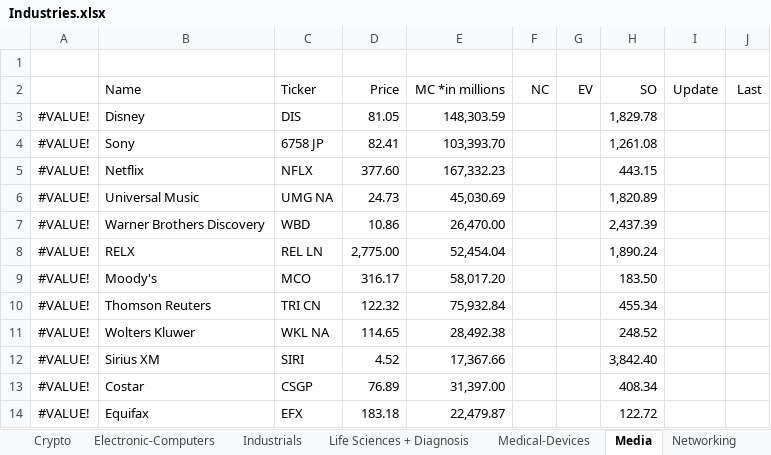
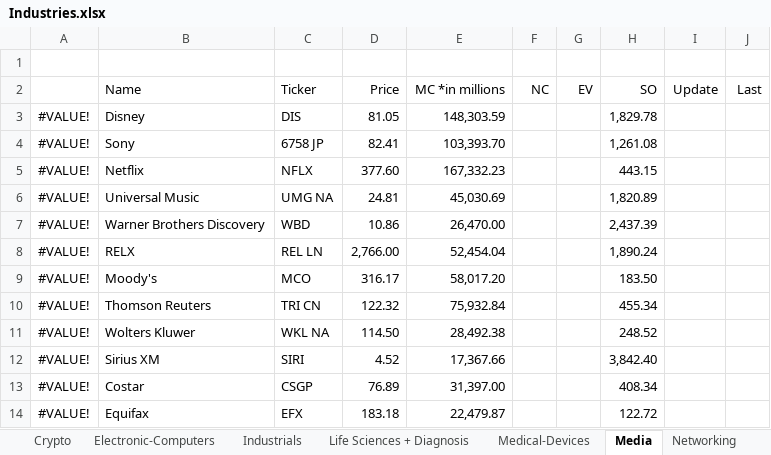
Before and after one commit to PrimalFinance/Investing-Spreadsheets, an Excel workbook: Industries.xlsx, sheet Media, drawn as a sheet; values as stored, in another font and other column widths than the file's, no borders; the diff names each change by its address in the sheet, - before the commit and + after, or states it on an @@ line.

```diff
--- a/Industries.xlsx (sheet Media)
+++ b/Industries.xlsx (sheet Media)
-D6 (Price): 24.73
+D6 (Price): 24.81
-D8 (Price): 2,775.00
+D8 (Price): 2,766.00
-D11 (Price): 114.65
+D11 (Price): 114.50
```
Also changed, not shown: sheet Aerospace & Defense, sheet Electronic-Computers, sheet Networking, sheet Crypto, charts or pictures.
